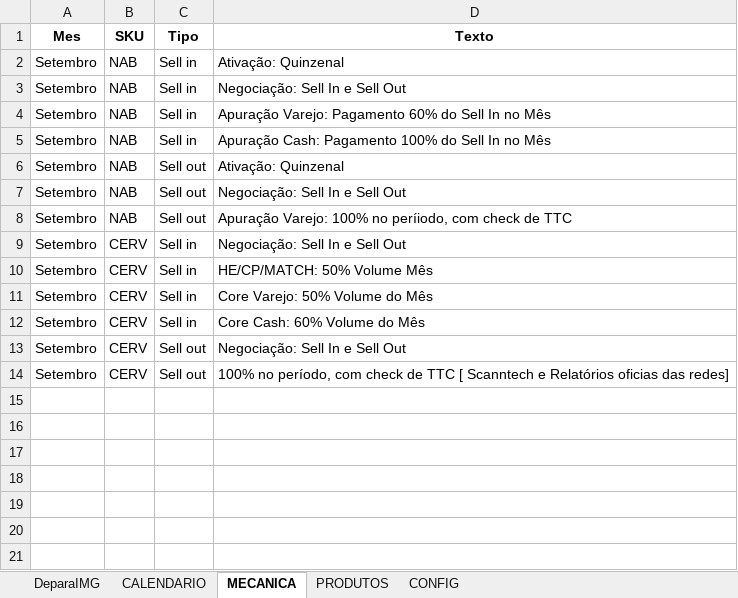
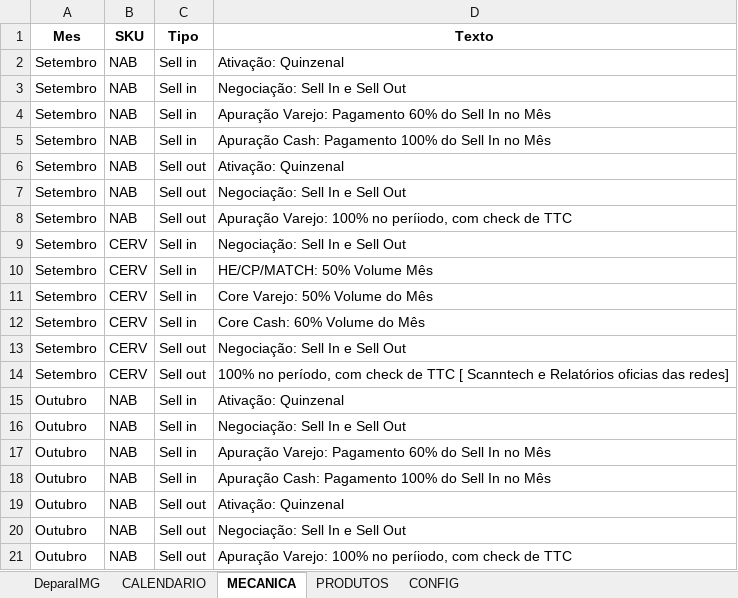
Before and after one commit to JhonatandeAlmeida/Calendario, an Excel workbook: data/calendario_promocional.xlsx, sheet MECANICA, drawn as a sheet; values as stored, in another font and other column widths than the file's, no borders; the diff names each change by its address in the sheet, - before the commit and + after, or states it on an @@ line.

```diff
--- a/data/calendario_promocional.xlsx (sheet MECANICA)
+++ b/data/calendario_promocional.xlsx (sheet MECANICA)
+row 15: Outubro | NAB | Sell in | Ativação: Quinzenal
+row 16: Outubro | NAB | Sell in | Negociação: Sell In e Sell Out
+row 17: Outubro | NAB | Sell in | Apuração Varejo: Pagamento 60% do Sell In no Mês
+row 18: Outubro | NAB | Sell in | Apuração Cash: Pagamento 100% do Sell In no Mês
+row 19: Outubro | NAB | Sell out | Ativação: Quinzenal
+row 20: Outubro | NAB | Sell out | Negociação: Sell In e Sell Out
+row 21: Outubro | NAB | Sell out | Apuração Varejo: 100% no períiodo, com check de TTC
```
Also changed, not shown: sheet CALENDARIO, formulas that keep their value.
